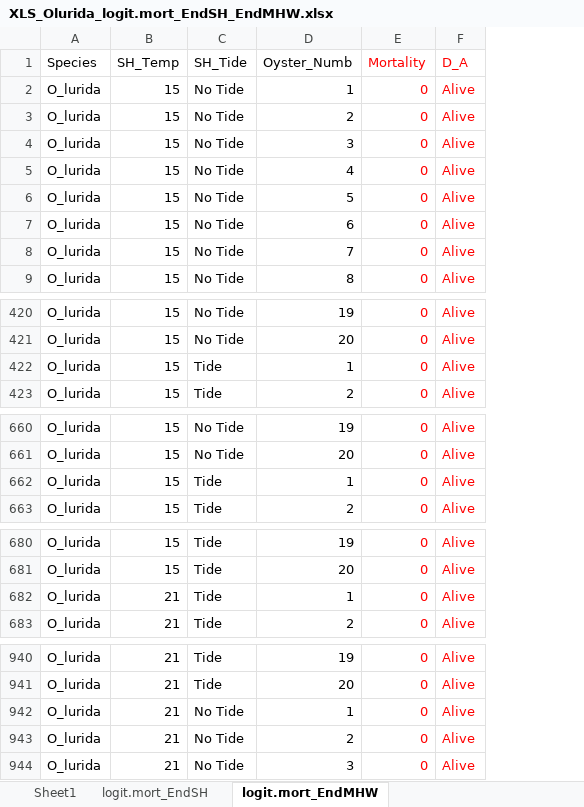
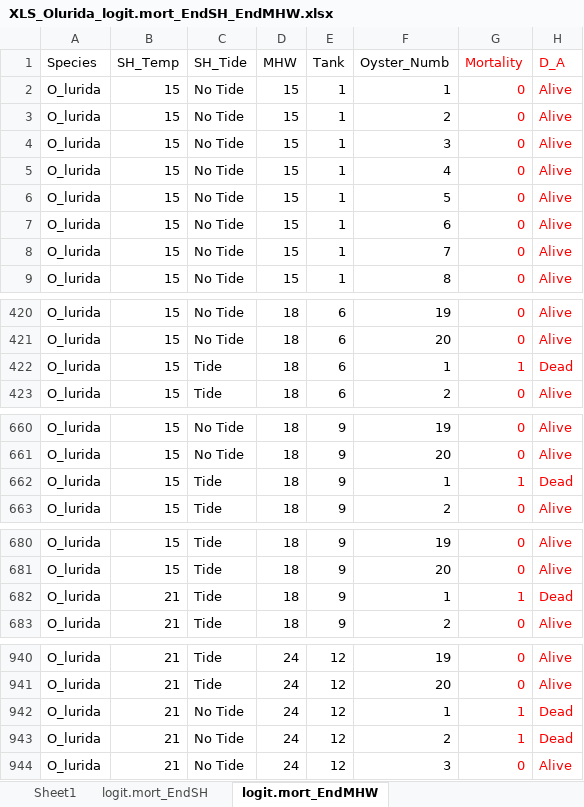
Before and after one commit to priyology/Ch1_Lab22_Diss, an Excel workbook: data/O_lurida/XLS_Olurida_logit.mort_EndSH_EndMHW.xlsx, sheet logit.mort_EndMHW, drawn as a sheet; only a part is shown, gaps mark what is left out; values as stored, in another font and other column widths than the file's, no borders; addresses are those after the commit; the diff covers the shown part only; the diff names each change by its address in the sheet, - before the commit and + after, or states it on an @@ line.

```diff
--- a/data/O_lurida/XLS_Olurida_logit.mort_EndSH_EndMHW.xlsx (sheet logit.mort_EndMHW)
+++ b/data/O_lurida/XLS_Olurida_logit.mort_EndSH_EndMHW.xlsx (sheet logit.mort_EndMHW)
+column D (MHW), rows 2-9: all 15; rows 420-423: all 18; rows 660-663: all 18; rows 680-683: all 18; rows 940-944: all 24
+column E (Tank), rows 2-9: all 1; rows 420-423: all 6; rows 660-663: all 9; rows 680-683: all 9; rows 940-944: all 12
-G422 (Mortality): 0
+G422 (Mortality): 1
-H422 (D_A): Alive
+H422 (D_A): Dead
-G662 (Mortality): 0
+G662 (Mortality): 1
-H662 (D_A): Alive
+H662 (D_A): Dead
-G682 (Mortality): 0
+G682 (Mortality): 1
-H682 (D_A): Alive
+H682 (D_A): Dead
-G942:G943 (Mortality): 0
+G942:G943 (Mortality): 1
-H942:H943 (D_A): Alive
+H942:H943 (D_A): Dead
```
Also changed, not shown: 40 edited cells elsewhere in this sheet, sheet logit.mort_ENDoutplanting, data/M_gigas/XLS_Csikamea_logit.mort_EndSH_EndMHW.xlsx, 2 other files.
